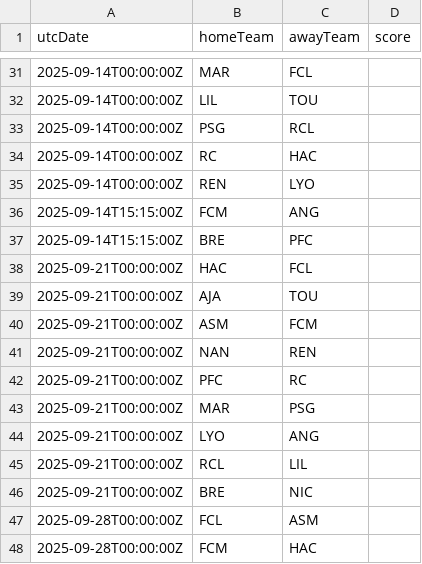
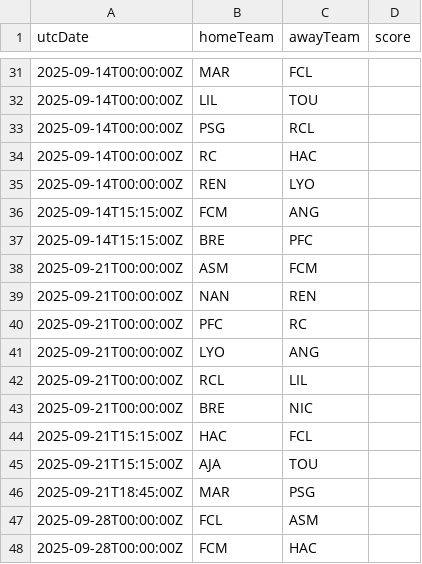
Before and after one commit to cbdq-io/datasets, a CSV file: org/football-data/data/FL1.csv, drawn as a sheet; only a part is shown, gaps mark what is left out; removed rows and columns are numbered as before the commit, all else as after; the diff names each change by its address in the sheet, - before the commit and + after, or states it on an @@ line.

```diff
--- a/org/football-data/data/FL1.csv
+++ b/org/football-data/data/FL1.csv
-row 38: 2025-09-21T00:00:00Z | HAC | FCL
-row 39: 2025-09-21T00:00:00Z | AJA | TOU
-row 43: 2025-09-21T00:00:00Z | MAR | PSG
+row 44: 2025-09-21T15:15:00Z | HAC | FCL
+row 45: 2025-09-21T15:15:00Z | AJA | TOU
+row 46: 2025-09-21T18:45:00Z | MAR | PSG
```
Also changed, not shown: org/football-data/data/ELC.csv, org/football-data/data/PL.csv.
